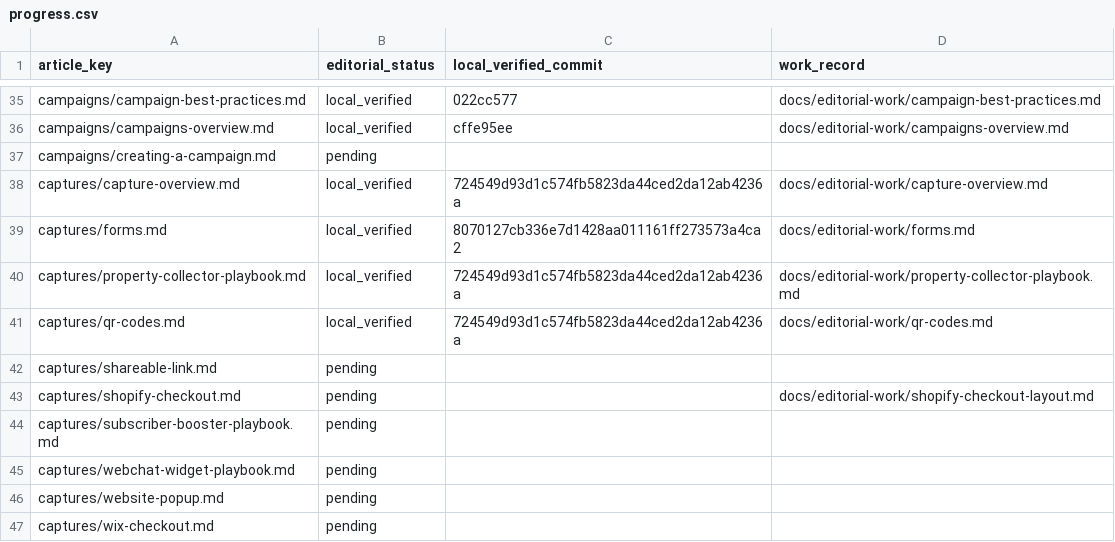
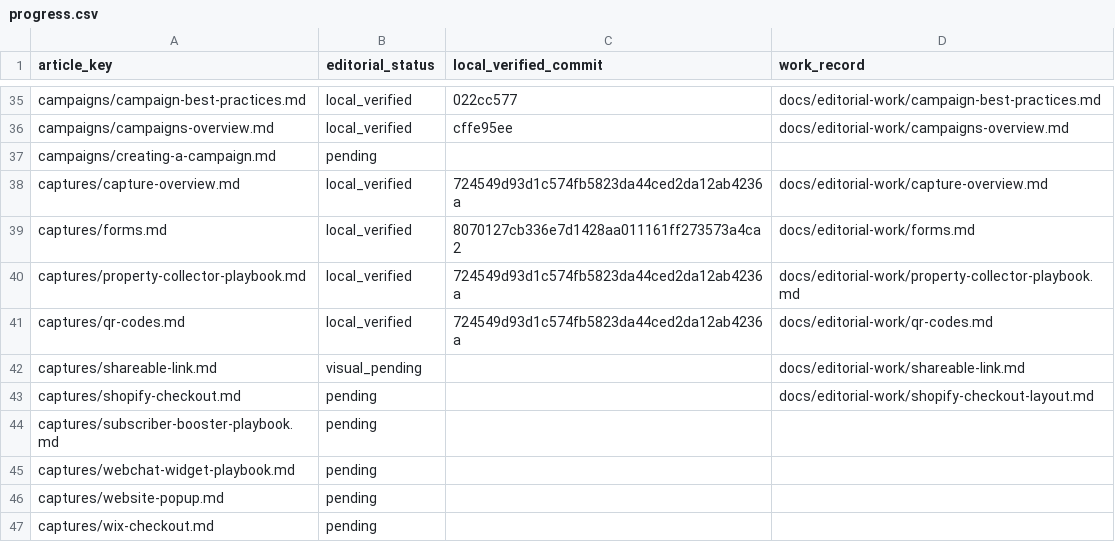
Before and after one commit to hellotext/help, a CSV file: docs/editorial-work/progress.csv, drawn as a sheet; only a part is shown, gaps mark what is left out.

Commit message:
Prepare bilingual Shareable Link guide and visual plan

```diff
--- a/docs/editorial-work/progress.csv
+++ b/docs/editorial-work/progress.csv
@@ -41,3 +41,3 @@ captures/property-collector-playbook.md,local_verified,724549d93d1c574fb5823da44
 captures/qr-codes.md,local_verified,724549d93d1c574fb5823da44ced2da12ab4236a,docs/editorial-work/qr-codes.md
-captures/shareable-link.md,pending,,
+captures/shareable-link.md,visual_pending,,docs/editorial-work/shareable-link.md
 captures/shopify-checkout.md,pending,,docs/editorial-work/shopify-checkout-layout.md
```
Also changed, not shown: 5 other files.
